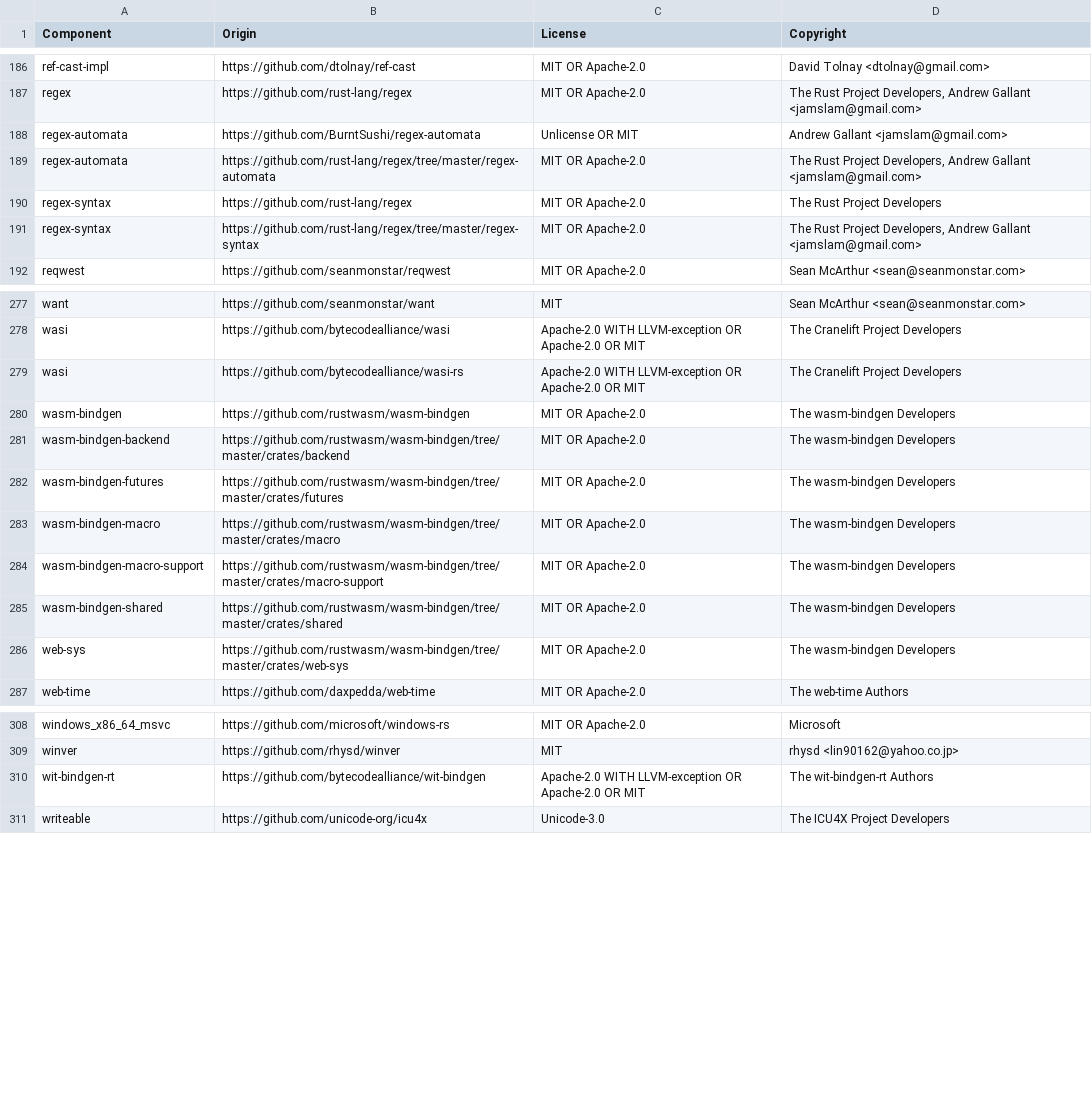
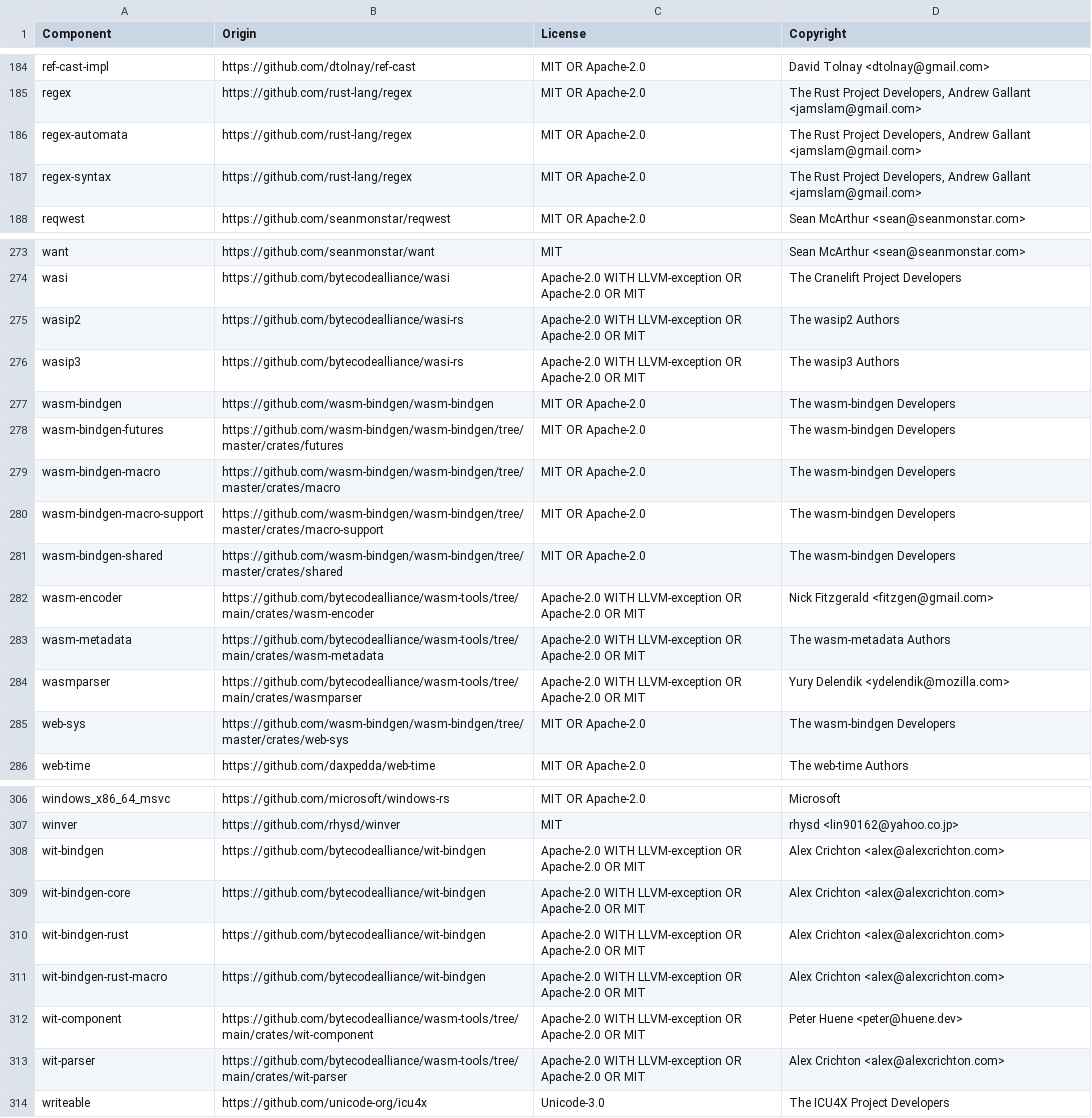
Before and after one commit to DataDog/dd-trace-rs, a CSV file: LICENSE-3rdparty.csv, drawn as a sheet; only a part is shown, gaps mark what is left out; the diff covers the shown part only.

```diff
--- a/LICENSE-3rdparty.csv
+++ b/LICENSE-3rdparty.csv
@@ -187,6 +185,4 @@ ref-cast-impl,https://github.com/dtolnay/ref-cast,MIT OR Apache-2.0,David Tolnay
 regex,https://github.com/rust-lang/regex,MIT OR Apache-2.0,"The Rust Project Developers, Andrew Gallant <jamslam@gmail.com>"
-regex-automata,https://github.com/BurntSushi/regex-automata,Unlicense OR MIT,Andrew Gallant <jamslam@gmail.com>
-regex-automata,https://github.com/rust-lang/regex/tree/master/regex-automata,MIT OR Apache-2.0,"The Rust Project Developers, Andrew Gallant <jamslam@gmail.com>"
-regex-syntax,https://github.com/rust-lang/regex,MIT OR Apache-2.0,The Rust Project Developers
-regex-syntax,https://github.com/rust-lang/regex/tree/master/regex-syntax,MIT OR Apache-2.0,"The Rust Project Developers, Andrew Gallant <jamslam@gmail.com>"
+regex-automata,https://github.com/rust-lang/regex,MIT OR Apache-2.0,"The Rust Project Developers, Andrew Gallant <jamslam@gmail.com>"
+regex-syntax,https://github.com/rust-lang/regex,MIT OR Apache-2.0,"The Rust Project Developers, Andrew Gallant <jamslam@gmail.com>"
 reqwest,https://github.com/seanmonstar/reqwest,MIT OR Apache-2.0,Sean McArthur <sean@seanmonstar.com>
@@ -278,10 +274,13 @@ want,https://github.com/seanmonstar/want,MIT,Sean McArthur <sean@seanmonstar.com
 wasi,https://github.com/bytecodealliance/wasi,Apache-2.0 WITH LLVM-exception OR Apache-2.0 OR MIT,The Cranelift Project Developers
-wasi,https://github.com/bytecodealliance/wasi-rs,Apache-2.0 WITH LLVM-exception OR Apache-2.0 OR MIT,The Cranelift Project Developers
-wasm-bindgen,https://github.com/rustwasm/wasm-bindgen,MIT OR Apache-2.0,The wasm-bindgen Developers
-wasm-bindgen-backend,https://github.com/rustwasm/wasm-bindgen/tree/master/crates/backend,MIT OR Apache-2.0,The wasm-bindgen Developers
-wasm-bindgen-futures,https://github.com/rustwasm/wasm-bindgen/tree/master/crates/futures,MIT OR Apache-2.0,The wasm-bindgen Developers
-wasm-bindgen-macro,https://github.com/rustwasm/wasm-bindgen/tree/master/crates/macro,MIT OR Apache-2.0,The wasm-bindgen Developers
-wasm-bindgen-macro-support,https://github.com/rustwasm/wasm-bindgen/tree/master/crates/macro-support,MIT OR Apache-2.0,The wasm-bindgen Developers
-wasm-bindgen-shared,https://github.com/rustwasm/wasm-bindgen/tree/master/crates/shared,MIT OR Apache-2.0,The wasm-bindgen Developers
-web-sys,https://github.com/rustwasm/wasm-bindgen/tree/master/crates/web-sys,MIT OR Apache-2.0,The wasm-bindgen Developers
+wasip2,https://github.com/bytecodealliance/wasi-rs,Apache-2.0 WITH LLVM-exception OR Apache-2.0 OR MIT,The wasip2 Authors
+wasip3,https://github.com/bytecodealliance/wasi-rs,Apache-2.0 WITH LLVM-exception OR Apache-2.0 OR MIT,The wasip3 Authors
+wasm-bindgen,https://github.com/wasm-bindgen/wasm-bindgen,MIT OR Apache-2.0,The wasm-bindgen Developers
+wasm-bindgen-futures,https://github.com/wasm-bindgen/wasm-bindgen/tree/master/crates/futures,MIT OR Apache-2.0,The wasm-bindgen Developers
+wasm-bindgen-macro,https://github.com/wasm-bindgen/wasm-bindgen/tree/master/crates/macro,MIT OR Apache-2.0,The wasm-bindgen Developers
+wasm-bindgen-macro-support,https://github.com/wasm-bindgen/wasm-bindgen/tree/master/crates/macro-support,MIT OR Apache-2.0,The wasm-bindgen Developers
+wasm-bindgen-shared,https://github.com/wasm-bindgen/wasm-bindgen/tree/master/crates/shared,MIT OR Apache-2.0,The wasm-bindgen Developers
+wasm-encoder,https://github.com/bytecodealliance/wasm-tools/tree/main/crates/wasm-encoder,Apache-2.0 WITH LLVM-exception OR Apache-2.0 OR MIT,Nick Fitzgerald <fitzgen@gmail.com>
+wasm-metadata,https://github.com/bytecodealliance/wasm-tools/tree/main/crates/wasm-metadata,Apache-2.0 WITH LLVM-exception OR Apache-2.0 OR MIT,The wasm-metadata Authors
+wasmparser,https://github.com/bytecodealliance/wasm-tools/tree/main/crates/wasmparser,Apache-2.0 WITH LLVM-exception OR Apache-2.0 OR MIT,Yury Delendik <ydelendik@mozilla.com>
+web-sys,https://github.com/wasm-bindgen/wasm-bindgen/tree/master/crates/web-sys,MIT OR Apache-2.0,The wasm-bindgen Developers
 web-time,https://github.com/daxpedda/web-time,MIT OR Apache-2.0,The web-time Authors
@@ -309,3 +307,8 @@ windows_x86_64_msvc,https://github.com/microsoft/windows-rs,MIT OR Apache-2.0,Mi
 winver,https://github.com/rhysd/winver,MIT,rhysd <lin90162@yahoo.co.jp>
-wit-bindgen-rt,https://github.com/bytecodealliance/wit-bindgen,Apache-2.0 WITH LLVM-exception OR Apache-2.0 OR MIT,The wit-bindgen-rt Authors
+wit-bindgen,https://github.com/bytecodealliance/wit-bindgen,Apache-2.0 WITH LLVM-exception OR Apache-2.0 OR MIT,Alex Crichton <alex@alexcrichton.com>
+wit-bindgen-core,https://github.com/bytecodealliance/wit-bindgen,Apache-2.0 WITH LLVM-exception OR Apache-2.0 OR MIT,Alex Crichton <alex@alexcrichton.com>
+wit-bindgen-rust,https://github.com/bytecodealliance/wit-bindgen,Apache-2.0 WITH LLVM-exception OR Apache-2.0 OR MIT,Alex Crichton <alex@alexcrichton.com>
+wit-bindgen-rust-macro,https://github.com/bytecodealliance/wit-bindgen,Apache-2.0 WITH LLVM-exception OR Apache-2.0 OR MIT,Alex Crichton <alex@alexcrichton.com>
+wit-component,https://github.com/bytecodealliance/wasm-tools/tree/main/crates/wit-component,Apache-2.0 WITH LLVM-exception OR Apache-2.0 OR MIT,Peter Huene <peter@huene.dev>
+wit-parser,https://github.com/bytecodealliance/wasm-tools/tree/main/crates/wit-parser,Apache-2.0 WITH LLVM-exception OR Apache-2.0 OR MIT,Alex Crichton <alex@alexcrichton.com>
 writeable,https://github.com/unicode-org/icu4x,Unicode-3.0,The ICU4X Project Developers
```
Also changed, not shown: 9 added rows, 11 removed rows and 5 edited cells elsewhere in this file, 2 other files.
